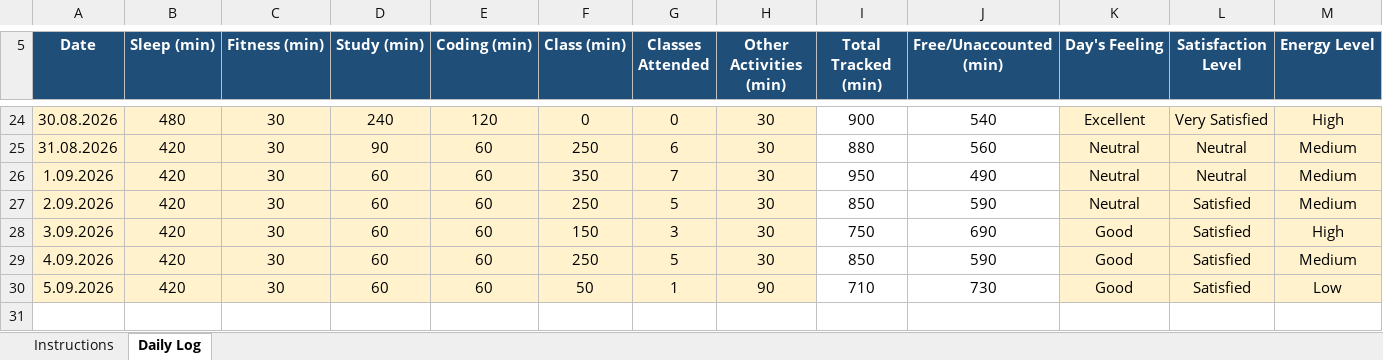
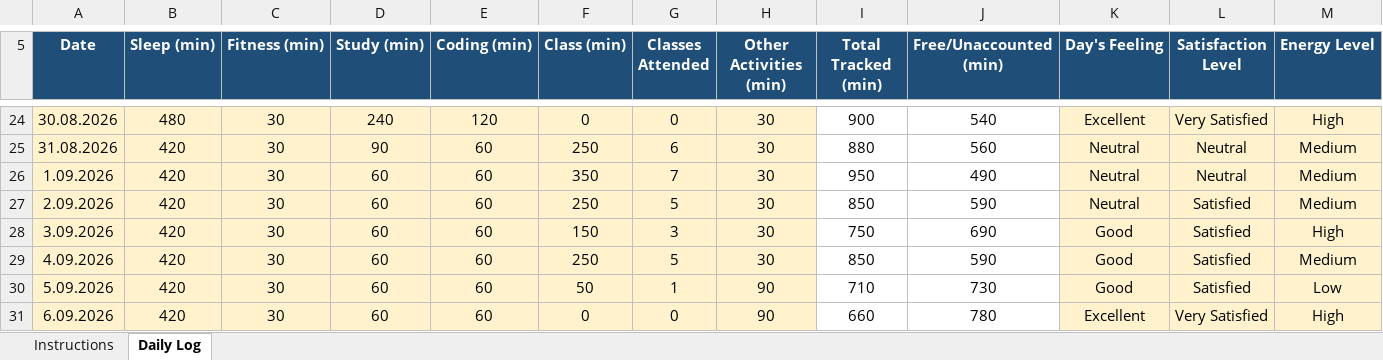
Before and after one commit to aquilmahmood/CAP776, an Excel workbook: 12624870.xlsx, sheet Daily Log, drawn as a sheet; only a part is shown, gaps mark what is left out; values as stored, in another font and other column widths than the file's, no borders; conditional formats not drawn; rows hold the shown columns only; the diff names each change by its address in the sheet, - before the commit and + after, or states it on an @@ line.

Commit message:
"Daily activity update"

```diff
--- a/12624870.xlsx (sheet Daily Log)
+++ b/12624870.xlsx (sheet Daily Log)
+row 31: 6.09.2026 | 420 | 30 | 60 | 60 | 0 | 0 | 90 | 660 | 780 | Excellent | Very Satisfied | High
```
